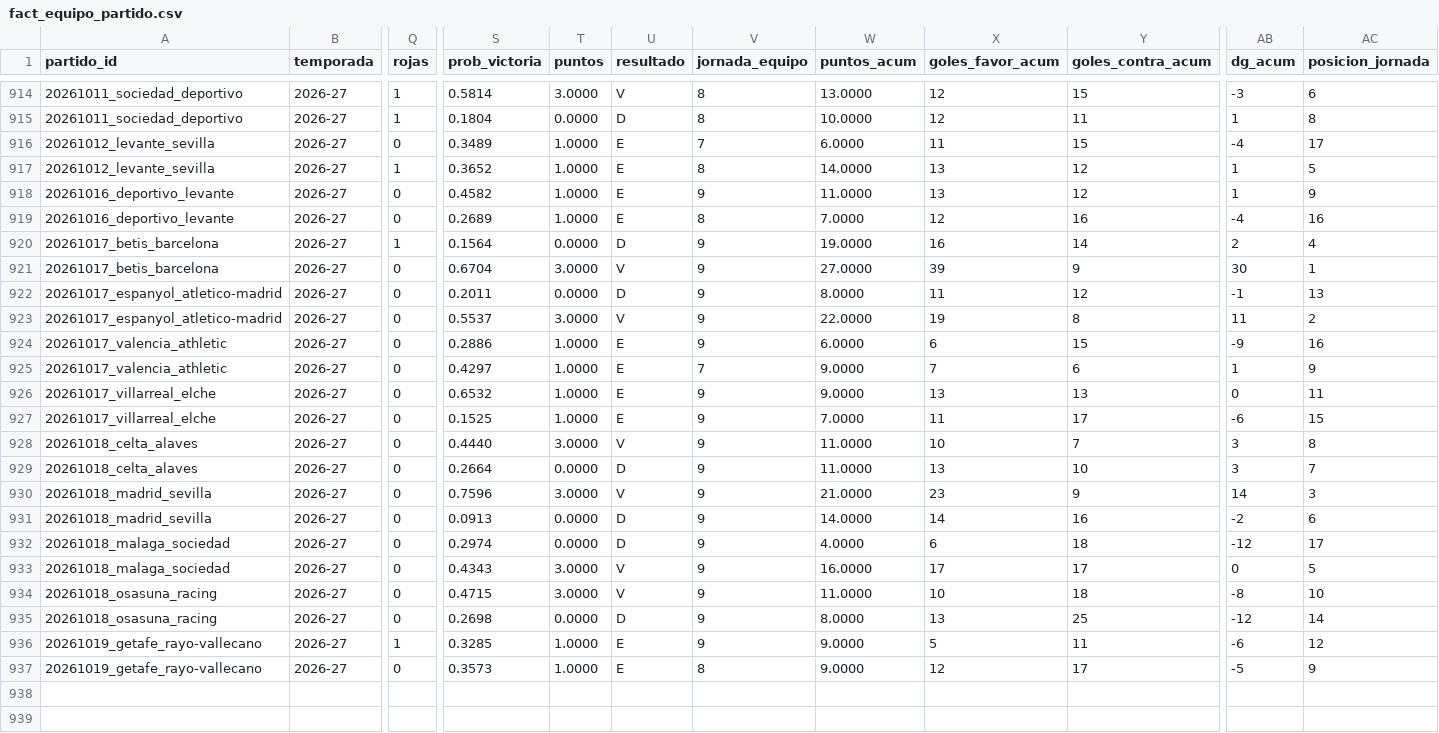
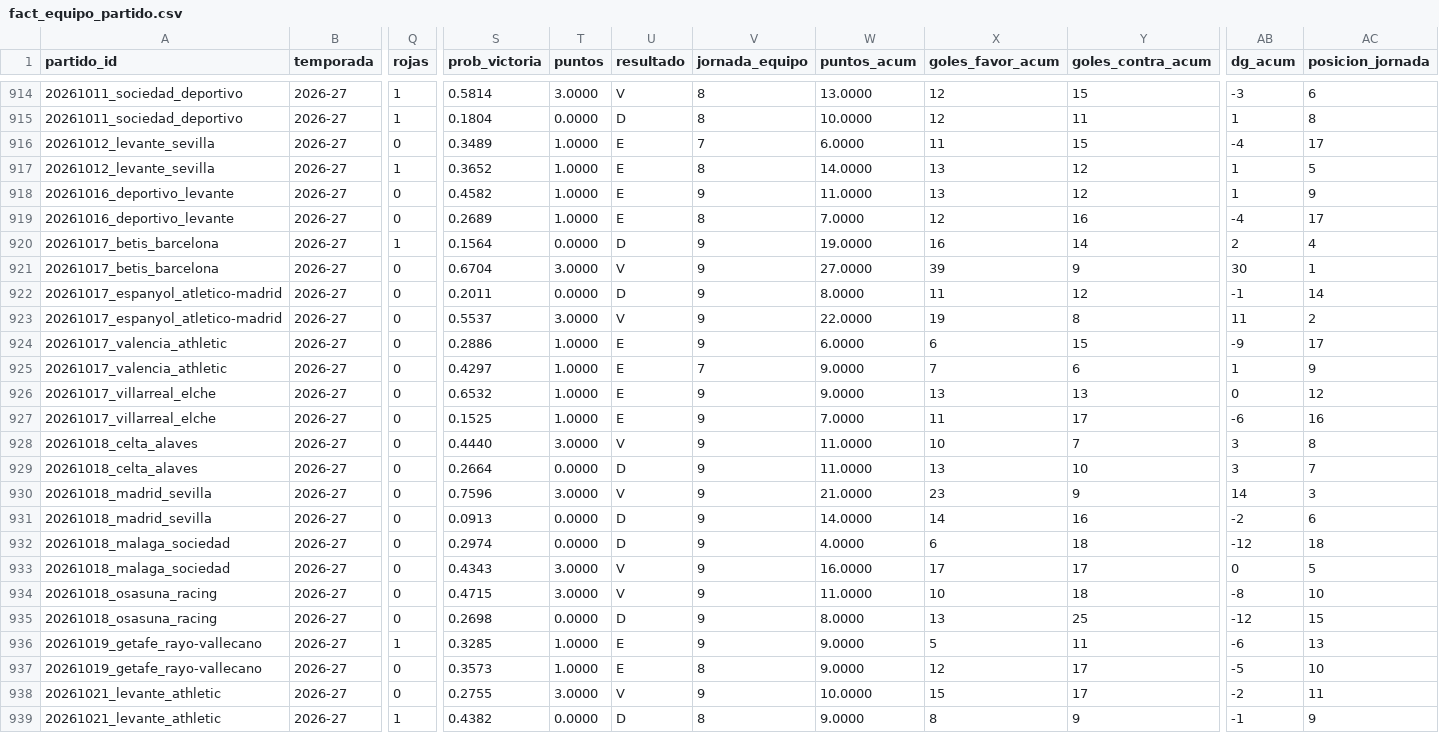
Before and after one commit to andonirdguez/laliga-dashboard, a CSV file: data/gold/fact_equipo_partido.csv, drawn as a sheet; only a part is shown, gaps mark what is left out; rows hold the shown columns only; the diff covers the shown part only; the diff names each change by its address in the sheet, - before the commit and + after, or states it on an @@ line.

```diff
--- a/data/gold/fact_equipo_partido.csv
+++ b/data/gold/fact_equipo_partido.csv
-AC919 (posicion_jornada): 16
+AC919 (posicion_jornada): 17
-AC922 (posicion_jornada): 13
+AC922 (posicion_jornada): 14
-AC924 (posicion_jornada): 16
+AC924 (posicion_jornada): 17
-AC926 (posicion_jornada): 11
+AC926 (posicion_jornada): 12
-AC927 (posicion_jornada): 15
+AC927 (posicion_jornada): 16
-AC932 (posicion_jornada): 17
+AC932 (posicion_jornada): 18
-AC935 (posicion_jornada): 14
+AC935 (posicion_jornada): 15
-AC936 (posicion_jornada): 12
+AC936 (posicion_jornada): 13
-AC937 (posicion_jornada): 9
+AC937 (posicion_jornada): 10
+row 938: 20261021_levante_athletic | 2026-27 | 0 | 0.2755 | 3.0000 | V | 9 | 10.0000 | 15 | 17 | -2 | 11
+row 939: 20261021_levante_athletic | 2026-27 | 1 | 0.4382 | 0.0000 | D | 8 | 9.0000 | 8 | 9 | -1 | 9
```
Also changed, not shown: 9 edited cells elsewhere in this file, data/gold/fact_equipo_temporada.csv, data/gold/meta.csv, 1 other file.
